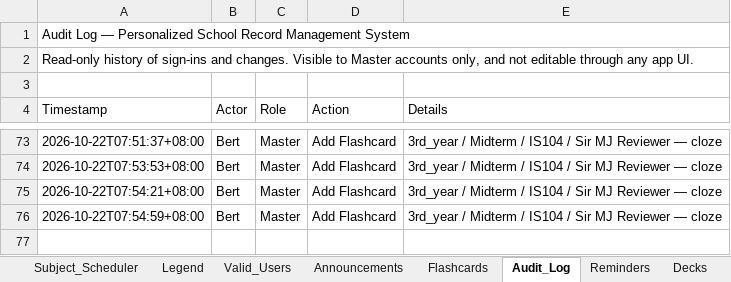
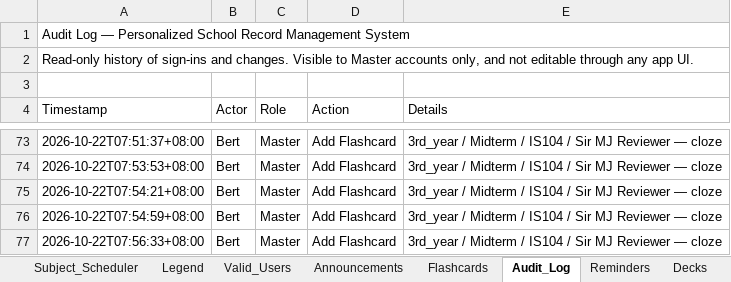
Before and after one commit to fielalbert2026/school-record-management-system, an Excel workbook: Subject_Scheduler.xlsx, sheet Audit_Log, drawn as a sheet; only a part is shown, gaps mark what is left out; values as stored, in another font and other column widths than the file's, no borders; the diff names each change by its address in the sheet, - before the commit and + after, or states it on an @@ line.

Commit message:
Flashcards: Add Flashcard — by Bert

```diff
--- a/Subject_Scheduler.xlsx (sheet Audit_Log)
+++ b/Subject_Scheduler.xlsx (sheet Audit_Log)
+row 77: 2026-10-22T07:56:33+08:00 | Bert | Master | Add Flashcard | 3rd_year / Midterm / IS104 / Sir MJ Reviewer — cloze
```
Also changed, not shown: sheet Flashcards.
